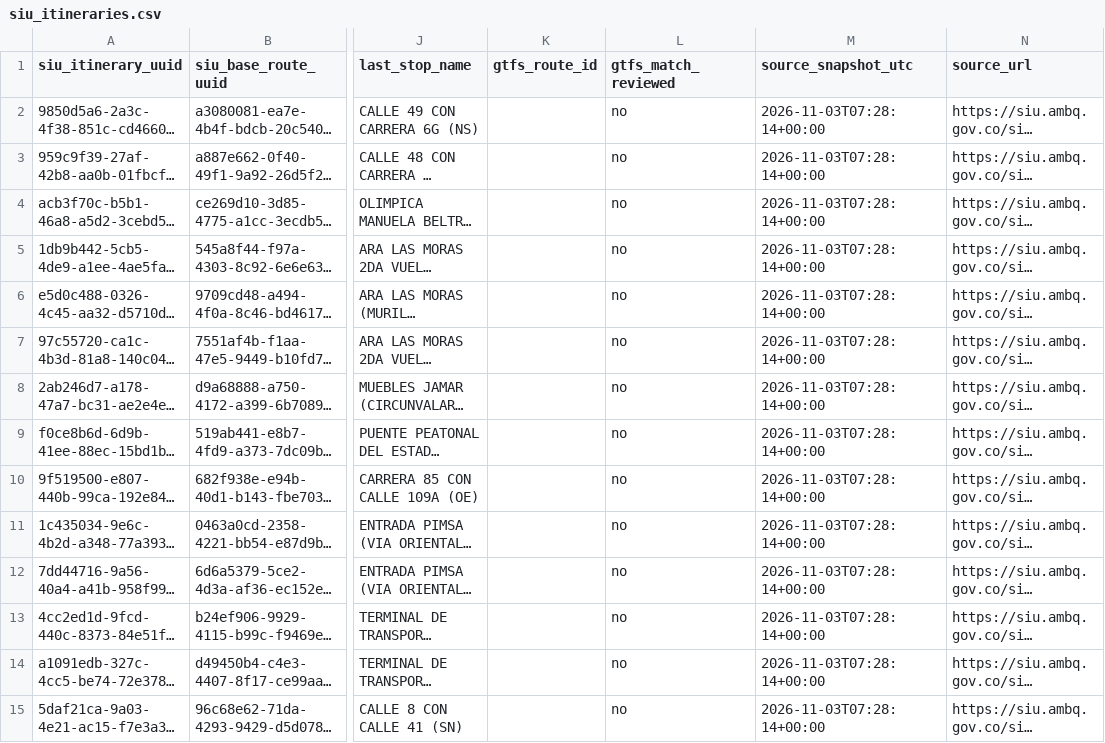
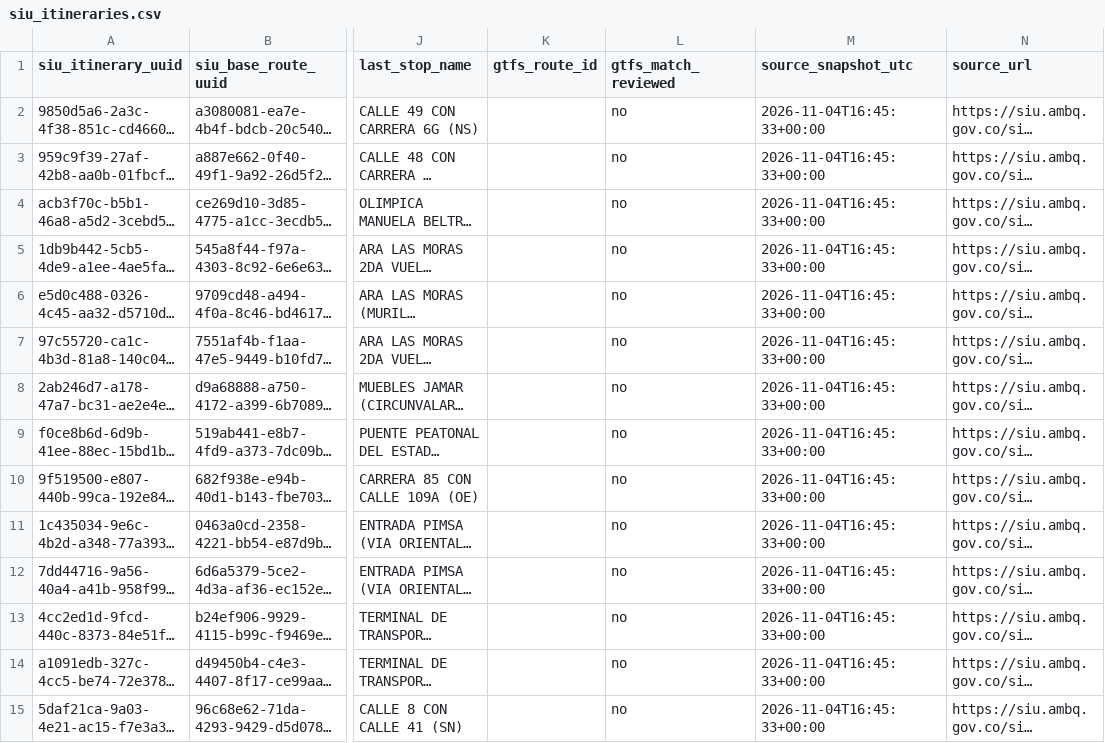
Before and after one commit to ColombiaTransit/gtfs-barranquilla-urbanas, a CSV file: sources/siu/public_extract/siu_itineraries.csv, drawn as a sheet; only a part is shown, gaps mark what is left out; long unchanged cells end in …; the diff covers the shown part only; the diff names each change by its address in the sheet, - before the commit and + after, or states it on an @@ line.

```diff
--- a/sources/siu/public_extract/siu_itineraries.csv
+++ b/sources/siu/public_extract/siu_itineraries.csv
-M2:M15 (source_snapshot_utc): 2026-11-03T07:28:14+00:00
+M2:M15 (source_snapshot_utc): 2026-11-04T16:45:33+00:00
```
Also changed, not shown: 22 edited cells elsewhere in this file, 4 other files.
